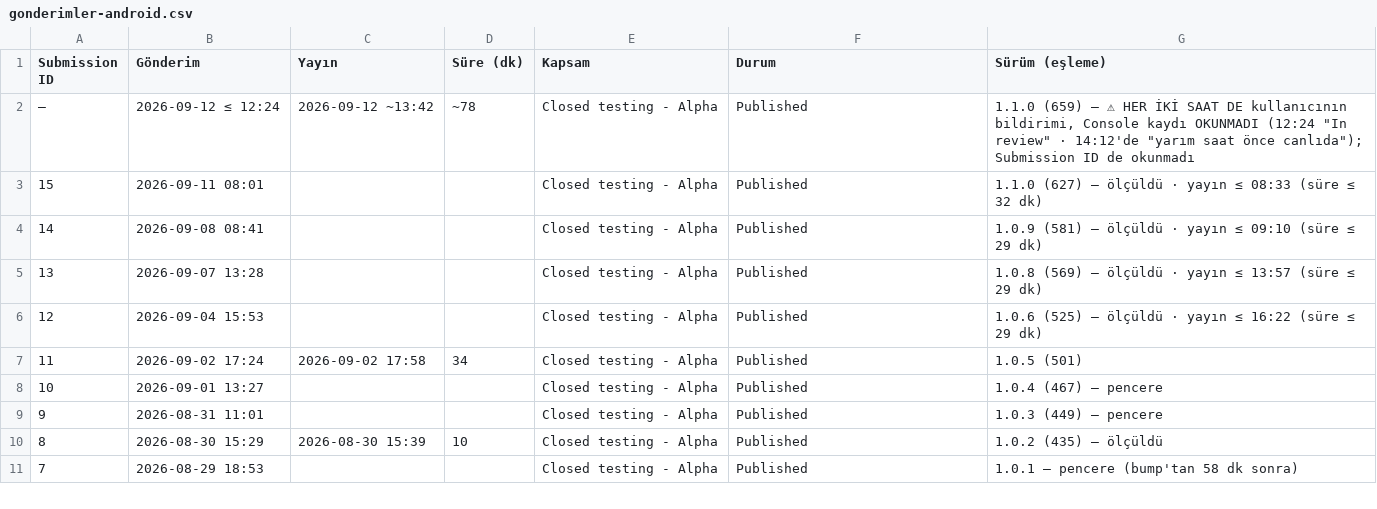
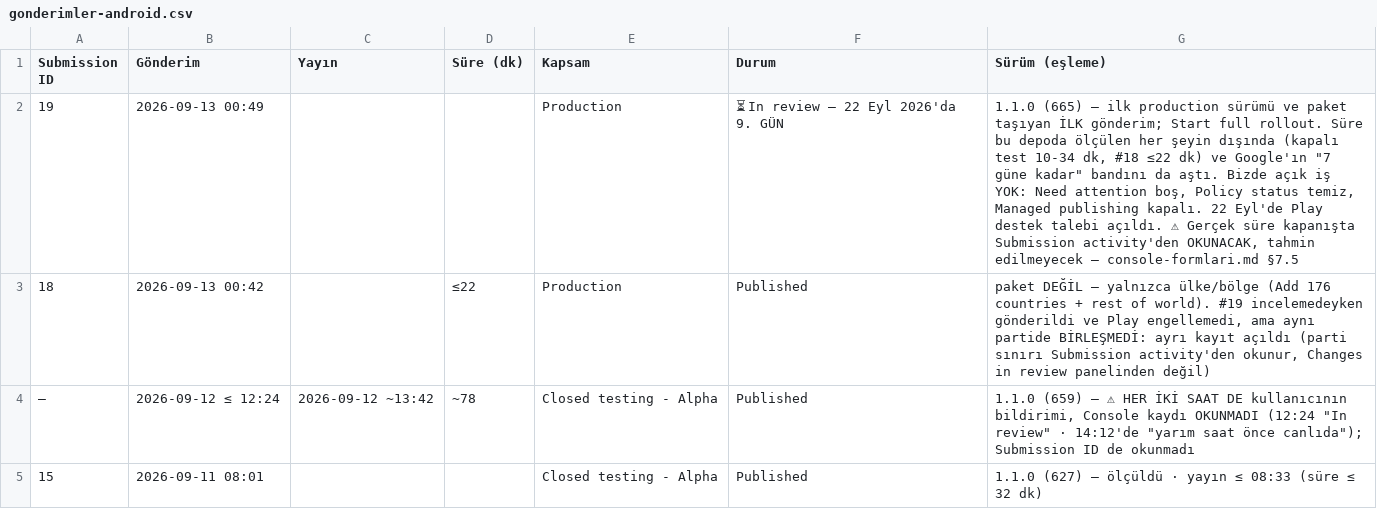
Before and after one commit to alpcapa/kelimeki, a CSV file: mobile/docs/surumler/gonderimler-android.csv, drawn as a sheet; only a part is shown; the shorter side is filled out with more unchanged rows.

```diff
--- a/mobile/docs/surumler/gonderimler-android.csv
+++ b/mobile/docs/surumler/gonderimler-android.csv
@@ -1,2 +1,4 @@
 Submission ID,Gönderim,Yayın,Süre (dk),Kapsam,Durum,Sürüm (eşleme)
+19,2026-09-13 00:49,,,Production,"⏳ In review — 22 Eyl 2026'da 9. GÜN","1.1.0 (665) — ilk production sürümü ve paket taşıyan İLK gönderim; Start full rollout. Süre bu depoda ölçülen her şeyin dışında (kapalı test 10-34 dk, #18 ≤22 dk) ve Google'ın ""7 güne kadar"" bandını da aştı. Bizde açık iş YOK: Need attention boş, Policy status temiz, Managed publishing kapalı. 22 Eyl'de Play destek talebi açıldı. ⚠ Gerçek süre kapanışta Submission activity'den OKUNACAK, tahmin edilmeyecek — console-formlari.md §7.5"
+18,2026-09-13 00:42,,≤22,Production,Published,"paket DEĞİL — yalnızca ülke/bölge (Add 176 countries + rest of world). #19 incelemedeyken gönderildi ve Play engellemedi, ama aynı partide BİRLEŞMEDİ: ayrı kayıt açıldı (parti sınırı Submission activity'den okunur, Changes in review panelinden değil)"
 —,2026-09-12 ≤ 12:24,2026-09-12 ~13:42,~78,Closed testing - Alpha,Published,"1.1.0 (659) — ⚠ HER İKİ SAAT DE kullanıcının bildirimi, Console kaydı OKUNMADI (12:24 ""In review"" · 14:12'de ""yarım saat önce canlıda""); Submission ID de okunmadı"
```
Also changed, not shown: mobile/docs/surumler/surumler-ios.csv, 1 other file.
